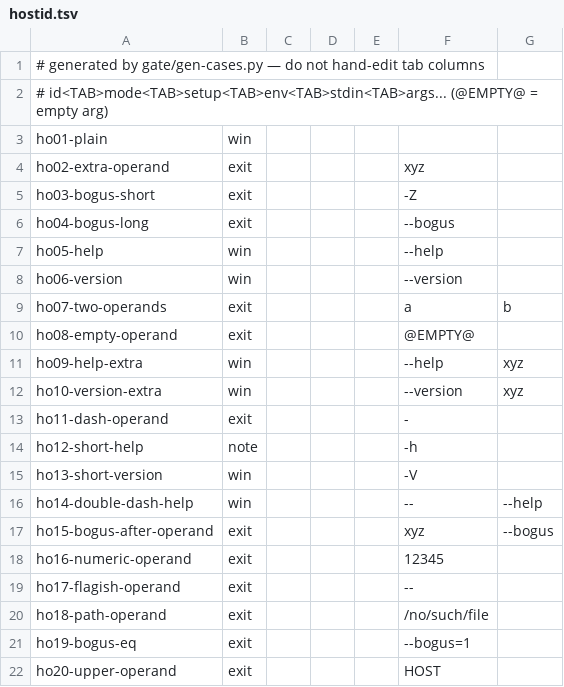
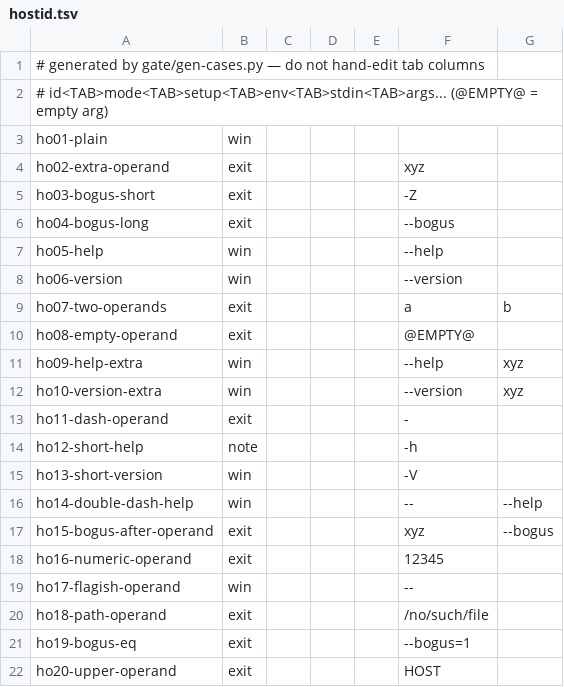
Before and after one commit to unixwin/WinuxCmd, a TSV file: rust2/gate/cases/hostid.tsv, drawn as a sheet.

Commit message:
fix(gate): GNU 9.4 sweep — nice/hostid rows + posix shard preflight + fixture prefixes (#1767)
Third family of the #1767 first-honest-scoring sweep (G2 report:
devin-out-G2.md). All three verdicts are runner/oracle environment
rows — zero rust2 code changes:

- nice/nc01-bare strict->exit: the stdout IS the machine-bound
  niceness. GH runners start worker processes BelowNormal
  (actions/runner-images#7663), so both Windows sides print 10 while
  the WSL oracle prints 0 — rust==cpp, both != gnu, exactly the
  ledger signature. exit keeps the GNU rc anchor (rc is always 0);
  precedent mk19/sl20/sy01.
- hostid/ho17-flagish-operand exit->win: g_rc=124 is the timeout(1)
  kill — a fresh CI WSL lacks /etc/hostid, gethostid() falls to name
  resolution and stalls past 10s (ho01-plain 124 proves it is not
  the -- spelling). win = rust-vs-cpp rc parity on the platform-bound
  machine-id output; precedent wa04/gr02. The workflow also pre-seeds
  /etc/hostid non-fatally (printf 4 bytes -> GNU prints 21483247,
  verified end-to-end locally) — an oracle-honesty fix in the same
  class as the #1766 distro pin and #1729 locale pin.
- posix shard never ran: the workflow filtered --posix-mode out of
  progs, leaving preflight 'no command names given' exit 2 and no
  ledger. Preflight now takes the program set from cases-posix/*.tsv;
  run-gate.sh pre-creates the three GNU sandbox prefix mirrors,
  clearing chp01/mkp01 pendings. Local shard run 30/30 (4 strict +
  26 posix-ok, 0 pending).

Verified: run-gate.sh nice hostid -> GNU-gated 31 pass / 0 fail (the
2 local win-row fails are the local CPP_BIN's own 127 artifact, not
present in the CI runtime package); YAML safe_load OK.

```diff
--- a/rust2/gate/cases/hostid.tsv
+++ b/rust2/gate/cases/hostid.tsv
@@ -18,3 +18,3 @@ ho15-bogus-after-operand	exit				xyz	--bogus
 ho16-numeric-operand	exit				12345
-ho17-flagish-operand	exit				--
+ho17-flagish-operand	win				--
 ho18-path-operand	exit				/no/such/file
```
Also changed, not shown: rust2/gate/cases/nice.tsv, 3 other files.
